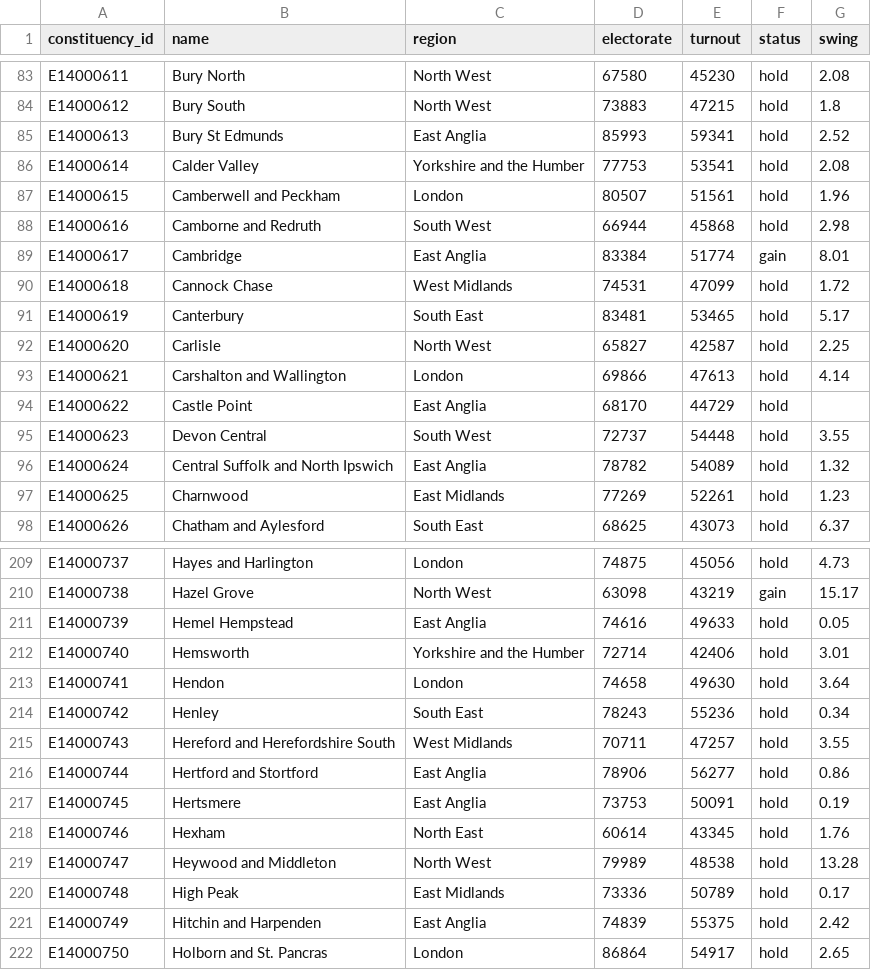
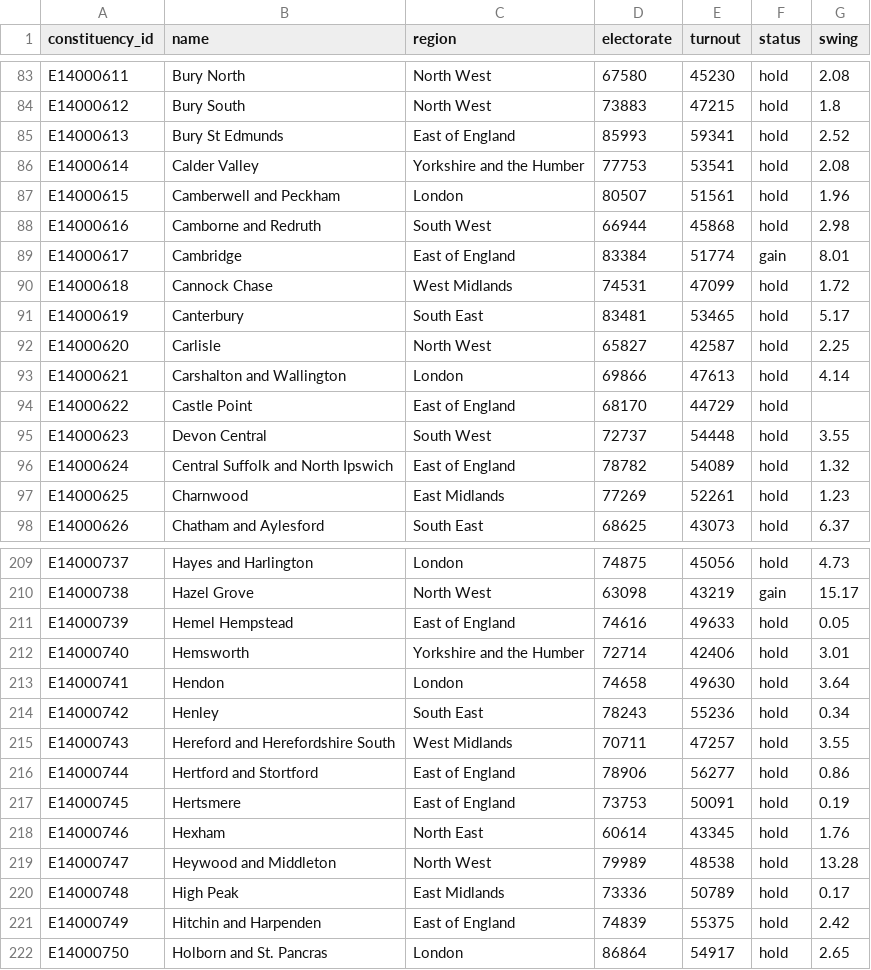
Before and after one commit to flother/uk-general-election-2015, a CSV file: data/constituencies.csv, drawn as a sheet; only a part is shown, gaps mark what is left out; the diff covers the shown part only.

Commit message:
Corrected "East Anglia" region to "East of England"

```diff
--- a/data/constituencies.csv
+++ b/data/constituencies.csv
@@ -84,3 +84,3 @@ E14000611,Bury North,North West,67580,45230,hold,2.08
 E14000612,Bury South,North West,73883,47215,hold,1.8
-E14000613,Bury St Edmunds,East Anglia,85993,59341,hold,2.52
+E14000613,Bury St Edmunds,East of England,85993,59341,hold,2.52
 E14000614,Calder Valley,Yorkshire and the Humber,77753,53541,hold,2.08
@@ -88,3 +88,3 @@ E14000615,Camberwell and Peckham,London,80507,51561,hold,1.96
 E14000616,Camborne and Redruth,South West,66944,45868,hold,2.98
-E14000617,Cambridge,East Anglia,83384,51774,gain,8.01
+E14000617,Cambridge,East of England,83384,51774,gain,8.01
 E14000618,Cannock Chase,West Midlands,74531,47099,hold,1.72
@@ -93,5 +93,5 @@ E14000620,Carlisle,North West,65827,42587,hold,2.25
 E14000621,Carshalton and Wallington,London,69866,47613,hold,4.14
-E14000622,Castle Point,East Anglia,68170,44729,hold,
+E14000622,Castle Point,East of England,68170,44729,hold,
 E14000623,Devon Central,South West,72737,54448,hold,3.55
-E14000624,Central Suffolk and North Ipswich,East Anglia,78782,54089,hold,1.32
+E14000624,Central Suffolk and North Ipswich,East of England,78782,54089,hold,1.32
 E14000625,Charnwood,East Midlands,77269,52261,hold,1.23
@@ -210,3 +210,3 @@ E14000737,Hayes and Harlington,London,74875,45056,hold,4.73
 E14000738,Hazel Grove,North West,63098,43219,gain,15.17
-E14000739,Hemel Hempstead,East Anglia,74616,49633,hold,0.05
+E14000739,Hemel Hempstead,East of England,74616,49633,hold,0.05
 E14000740,Hemsworth,Yorkshire and the Humber,72714,42406,hold,3.01
@@ -215,4 +215,4 @@ E14000742,Henley,South East,78243,55236,hold,0.34
 E14000743,Hereford and Herefordshire South,West Midlands,70711,47257,hold,3.55
-E14000744,Hertford and Stortford,East Anglia,78906,56277,hold,0.86
-E14000745,Hertsmere,East Anglia,73753,50091,hold,0.19
+E14000744,Hertford and Stortford,East of England,78906,56277,hold,0.86
+E14000745,Hertsmere,East of England,73753,50091,hold,0.19
 E14000746,Hexham,North East,60614,43345,hold,1.76
@@ -220,3 +220,3 @@ E14000747,Heywood and Middleton,North West,79989,48538,hold,13.28
 E14000748,High Peak,East Midlands,73336,50789,hold,0.17
-E14000749,Hitchin and Harpenden,East Anglia,74839,55375,hold,2.42
+E14000749,Hitchin and Harpenden,East of England,74839,55375,hold,2.42
 E14000750,Holborn and St. Pancras,London,86864,54917,hold,2.65
```
Also changed, not shown: 41 edited cells elsewhere in this file.
